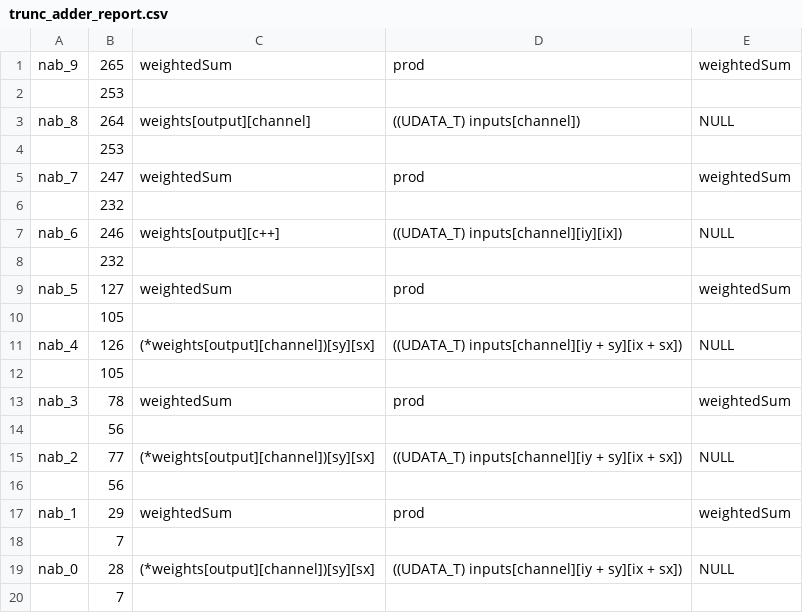
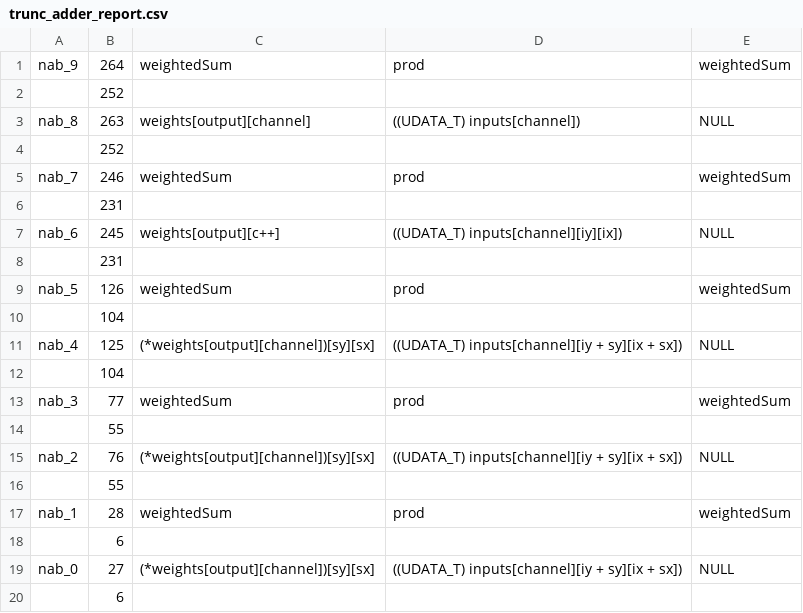
Before and after one commit to mariobarbareschi/iideaa-docker, a CSV file: projects/n2d2_cnn/int8/clang-chimera/TRUNC/output/mutants/network.cc/6/trunc_adder_report.csv, drawn as a sheet.

```diff
--- a/projects/n2d2_cnn/int8/clang-chimera/TRUNC/output/mutants/network.cc/6/trunc_adder_report.csv
+++ b/projects/n2d2_cnn/int8/clang-chimera/TRUNC/output/mutants/network.cc/6/trunc_adder_report.csv
@@ -1,20 +1,20 @@
-nab_9,265,"weightedSum","prod","weightedSum"
-,253,"","",""
-nab_8,264,"weights[output][channel]","((UDATA_T) inputs[channel])","NULL"
-,253,"","",""
-nab_7,247,"weightedSum","prod","weightedSum"
-,232,"","",""
-nab_6,246,"weights[output][c++]","((UDATA_T) inputs[channel][iy][ix])","NULL"
-,232,"","",""
-nab_5,127,"weightedSum","prod","weightedSum"
-,105,"","",""
-nab_4,126,"(*weights[output][channel])[sy][sx]","((UDATA_T) inputs[channel][iy + sy][ix + sx])","NULL"
-,105,"","",""
-nab_3,78,"weightedSum","prod","weightedSum"
-,56,"","",""
-nab_2,77,"(*weights[output][channel])[sy][sx]","((UDATA_T) inputs[channel][iy + sy][ix + sx])","NULL"
-,56,"","",""
-nab_1,29,"weightedSum","prod","weightedSum"
-,7,"","",""
-nab_0,28,"(*weights[output][channel])[sy][sx]","((UDATA_T) inputs[channel][iy + sy][ix + sx])","NULL"
-,7,"","",""
+nab_9,264,"weightedSum","prod","weightedSum"
+,252,"","",""
+nab_8,263,"weights[output][channel]","((UDATA_T) inputs[channel])","NULL"
+,252,"","",""
+nab_7,246,"weightedSum","prod","weightedSum"
+,231,"","",""
+nab_6,245,"weights[output][c++]","((UDATA_T) inputs[channel][iy][ix])","NULL"
+,231,"","",""
+nab_5,126,"weightedSum","prod","weightedSum"
+,104,"","",""
+nab_4,125,"(*weights[output][channel])[sy][sx]","((UDATA_T) inputs[channel][iy + sy][ix + sx])","NULL"
+,104,"","",""
+nab_3,77,"weightedSum","prod","weightedSum"
+,55,"","",""
+nab_2,76,"(*weights[output][channel])[sy][sx]","((UDATA_T) inputs[channel][iy + sy][ix + sx])","NULL"
+,55,"","",""
+nab_1,28,"weightedSum","prod","weightedSum"
+,6,"","",""
+nab_0,27,"(*weights[output][channel])[sy][sx]","((UDATA_T) inputs[channel][iy + sy][ix + sx])","NULL"
+,6,"","",""
```
Also changed, not shown: projects/n2d2_cnn/int16/clang-chimera/TRUNC/output/mutants/network.cc/6/trunc_adder_report.csv, projects/n2d2_cnn/int16/clang-chimera/TRUNC/output/mutants/network.cc/report.csv, 18 other files.
